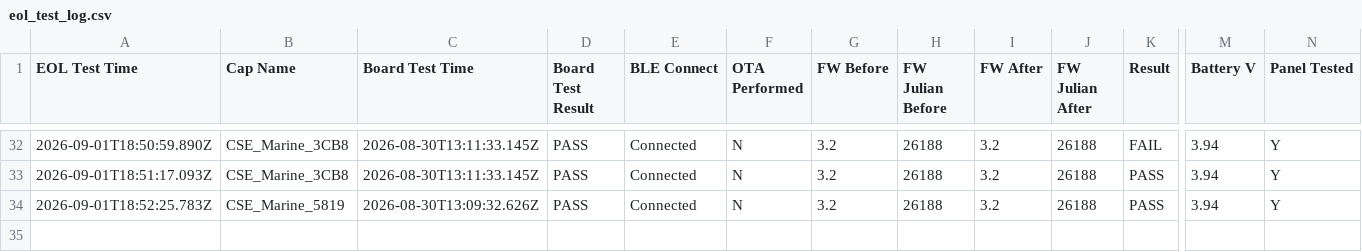
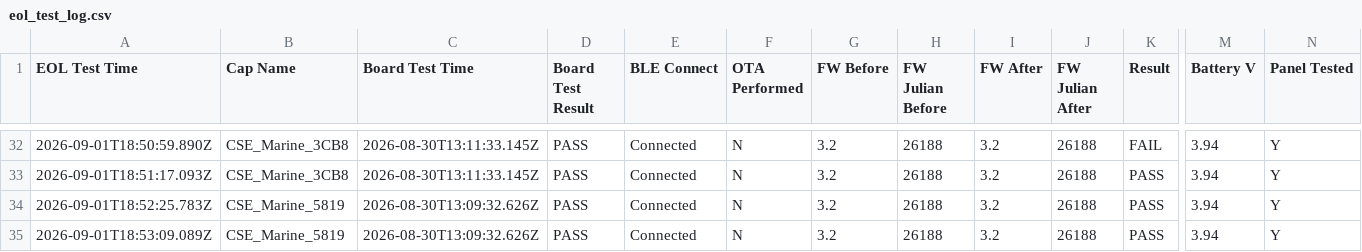
Before and after one commit to gmiedema-cse/cse-log-receiver-, a CSV file: EOL-testing/eol_test_log.csv, drawn as a sheet; only a part is shown, gaps mark what is left out; rows hold the shown columns only; the diff names each change by its address in the sheet, - before the commit and + after, or states it on an @@ line.

Commit message:
Update EOL test log (34 results)

```diff
--- a/EOL-testing/eol_test_log.csv
+++ b/EOL-testing/eol_test_log.csv
+row 35: 2026-09-01T18:53:09.089Z | CSE_Marine_5819 | 2026-08-30T13:09:32.626Z | PASS | Connected | N | 3.2 | 26188 | 3.2 | 26188 | PASS | 3.94 | Y
```
